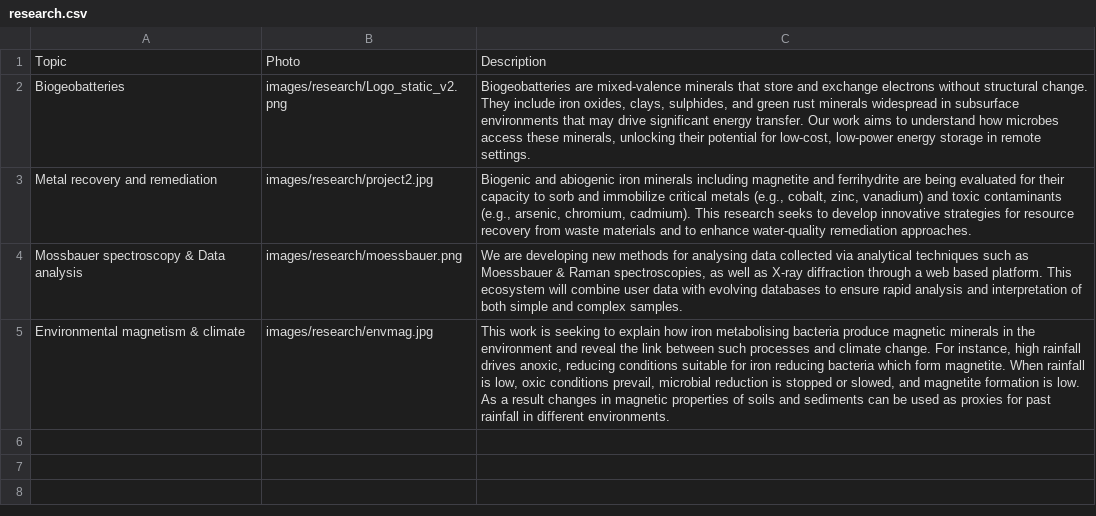
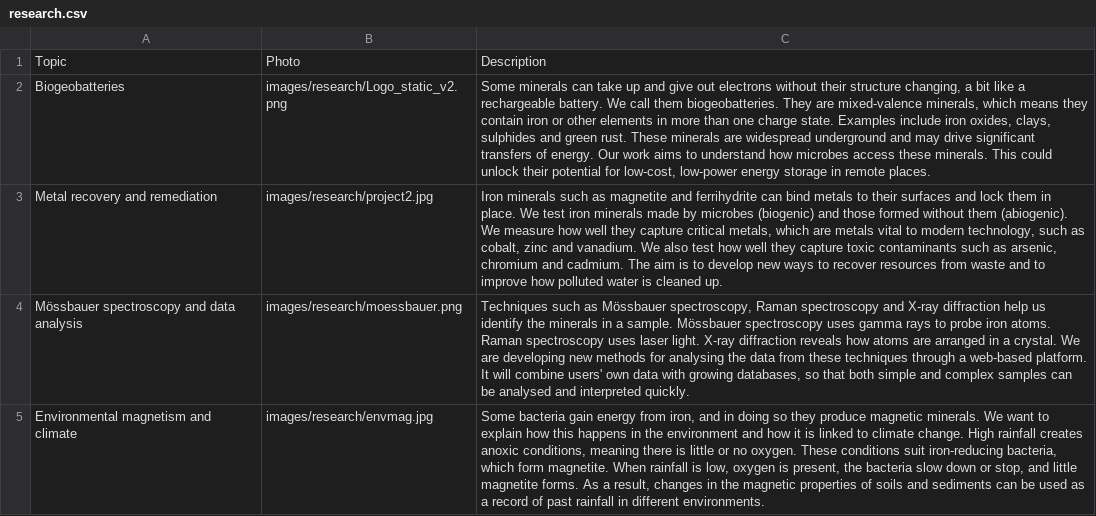
Before and after one commit to envmin/bristolbiogeochem, a CSV file: csv/research.csv, drawn as a sheet; the diff names each change by its address in the sheet, - before the commit and + after, or states it on an @@ line.

```diff
--- a/csv/research.csv
+++ b/csv/research.csv
-C2: Biogeobatteries are mixed-valence minerals that store and exchange electrons without structural change. They include iron oxides, clays, sulphides, and green rust minerals widespread in subsurface environments that may drive significant energy transfer. Our work aims to understand how microbes access these minerals, unlocking their potential for low-cost, low-power energy storage in remote settings.
+C2: Some minerals can take up and give out electrons without their structure changing, a bit like a rechargeable battery. We call them biogeobatteries. They are mixed-valence minerals, which means they contain iron or other elements in more than one charge state. Examples include iron oxides, clays, sulphides and green rust. These minerals are widespread underground and may drive significant transfers of energy. Our work aims to understand how microbes access these minerals. This could unlock their potential for low-cost, low-power energy storage in remote places.
-C3: Biogenic and abiogenic iron minerals including magnetite and ferrihydrite are being evaluated for their capacity to sorb and immobilize critical metals (e.g., cobalt, zinc, vanadium) and toxic contaminants (e.g., arsenic, chromium, cadmium). This research seeks to develop innovative strategies for resource recovery from waste materials and to enhance water-quality remediation approaches.
+C3: Iron minerals such as magnetite and ferrihydrite can bind metals to their surfaces and lock them in place. We test iron minerals made by microbes (biogenic) and those formed without them (abiogenic). We measure how well they capture critical metals, which are metals vital to modern technology, such as cobalt, zinc and vanadium. We also test how well they capture toxic contaminants such as arsenic, chromium and cadmium. The aim is to develop new ways to recover resources from waste and to improve how polluted water is cleaned up.
-A4: Mossbauer spectroscopy & Data analysis
+A4: Mössbauer spectroscopy and data analysis
-C4: We are developing new methods for analysing data collected via analytical techniques such as Moessbauer & Raman spectroscopies, as well as X-ray diffraction through a web based platform. This ecosystem will combine user data with evolving databases to ensure rapid analysis and interpretation of both simple and complex samples.
+C4: Techniques such as Mössbauer spectroscopy, Raman spectroscopy and X-ray diffraction help us identify the minerals in a sample. Mössbauer spectroscopy uses gamma rays to probe iron atoms. Raman spectroscopy uses laser light. X-ray diffraction reveals how atoms are arranged in a crystal. We are developing new methods for analysing the data from these techniques through a web-based platform. It will combine users' own data with growing databases, so that both simple and complex samples can be analysed and interpreted quickly.
-A5: Environmental magnetism & climate
+A5: Environmental magnetism and climate
-C5: This work is seeking to explain how iron metabolising bacteria produce magnetic minerals in the environment and reveal the link between such processes and climate change. For instance, high rainfall drives anoxic, reducing conditions suitable for iron reducing bacteria which form magnetite. When rainfall is low, oxic conditions prevail, microbial reduction is stopped or slowed, and magnetite formation is low. As a result changes in magnetic properties of soils and sediments can be used as proxies for past rainfall…
+C5: Some bacteria gain energy from iron, and in doing so they produce magnetic minerals. We want to explain how this happens in the environment and how it is linked to climate change. High rainfall creates anoxic conditions, meaning there is little or no oxygen. These conditions suit iron-reducing bacteria, which form magnetite. When rainfall is low, oxygen is present, the bacteria slow down or stop, and little magnetite forms. As a result, changes in the magnetic properties of soils and sediments can be used as a record of past rainfall…
```
